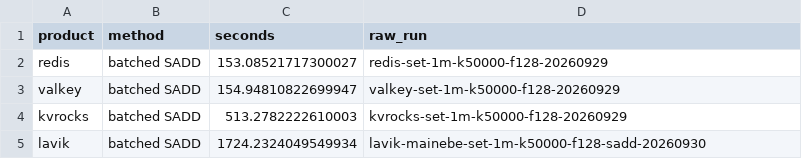
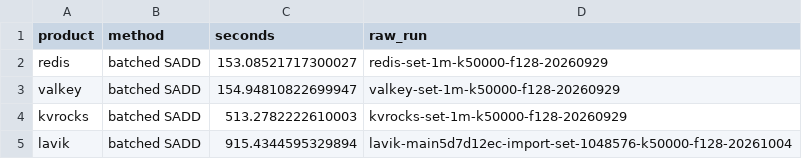
Before and after one commit to thweetkomputer/lavik, a CSV file: perf_reports/lavik-complex-structures-2026-09-26/set-1048576-128-k50000-fill.csv, drawn as a sheet.

Commit message:
perf: refresh main 5d7d12ec batched set import 128B

```diff
--- a/perf_reports/lavik-complex-structures-2026-09-26/set-1048576-128-k50000-fill.csv
+++ b/perf_reports/lavik-complex-structures-2026-09-26/set-1048576-128-k50000-fill.csv
@@ -4,2 +4,2 @@ valkey,batched SADD,154.94810822699947,valkey-set-1m-k50000-f128-20260929
 kvrocks,batched SADD,513.2782222610003,kvrocks-set-1m-k50000-f128-20260929
-lavik,batched SADD,1724.2324049549934,lavik-mainebe-set-1m-k50000-f128-sadd-20260930
+lavik,batched SADD,915.4344595329894,lavik-main5d7d12ec-import-set-1048576-k50000-f128-20261004
```
Also changed, not shown: 18 other files.
